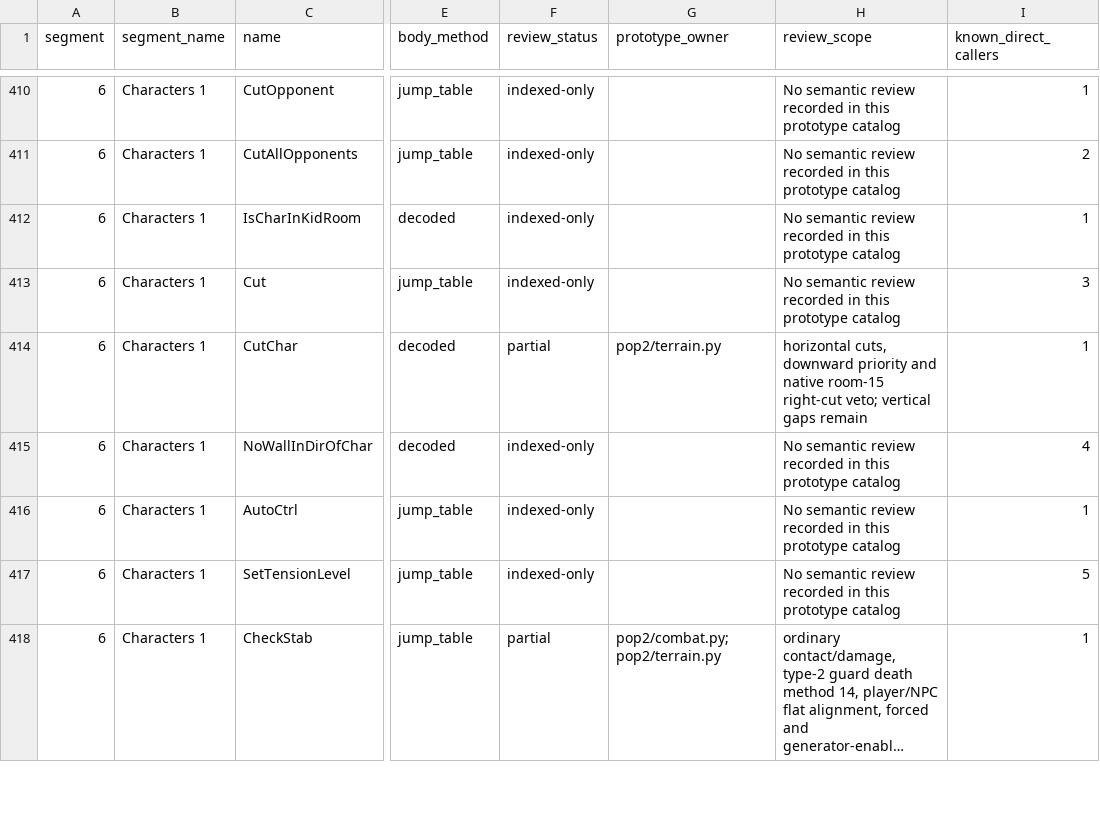
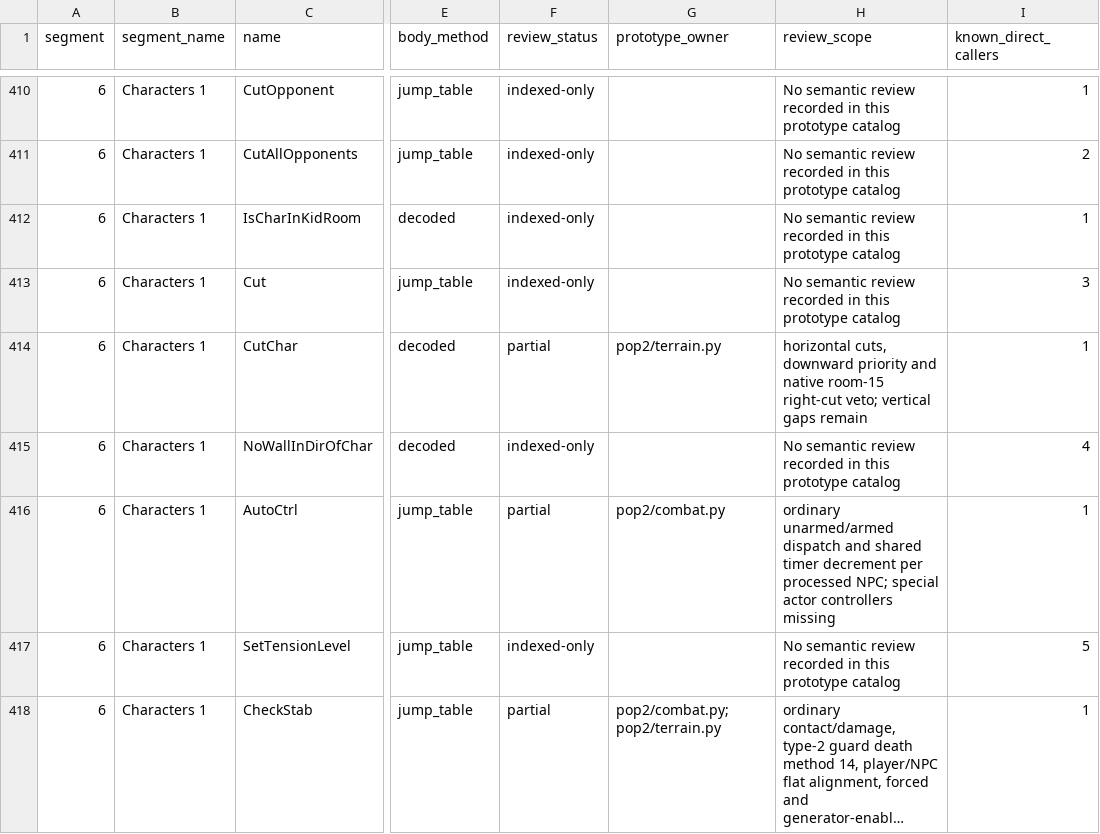
Before and after one commit to Pessegos/prince-of-persia-2-macintosh-native, a CSV file: docs/RECOVERY_CATALOG.csv, drawn as a sheet; only a part is shown, gaps mark what is left out; long unchanged cells end in …; the diff covers the shown part only; the diff names each change by its address in the sheet, - before the commit and + after, or states it on an @@ line.

Commit message:
Recover native guard pursuit and interruptible combat targets

```diff
--- a/docs/RECOVERY_CATALOG.csv
+++ b/docs/RECOVERY_CATALOG.csv
-F416 (review_status): indexed-only
+F416 (review_status): partial
-G416 (prototype_owner): (empty)
+G416 (prototype_owner): pop2/combat.py
-H416 (review_scope): No semantic review recorded in this prototype catalog
+H416 (review_scope): ordinary unarmed/armed dispatch and shared timer decrement per processed NPC; special actor controllers missing
```
Also changed, not shown: 25 edited cells elsewhere in this file, 10 other files.
